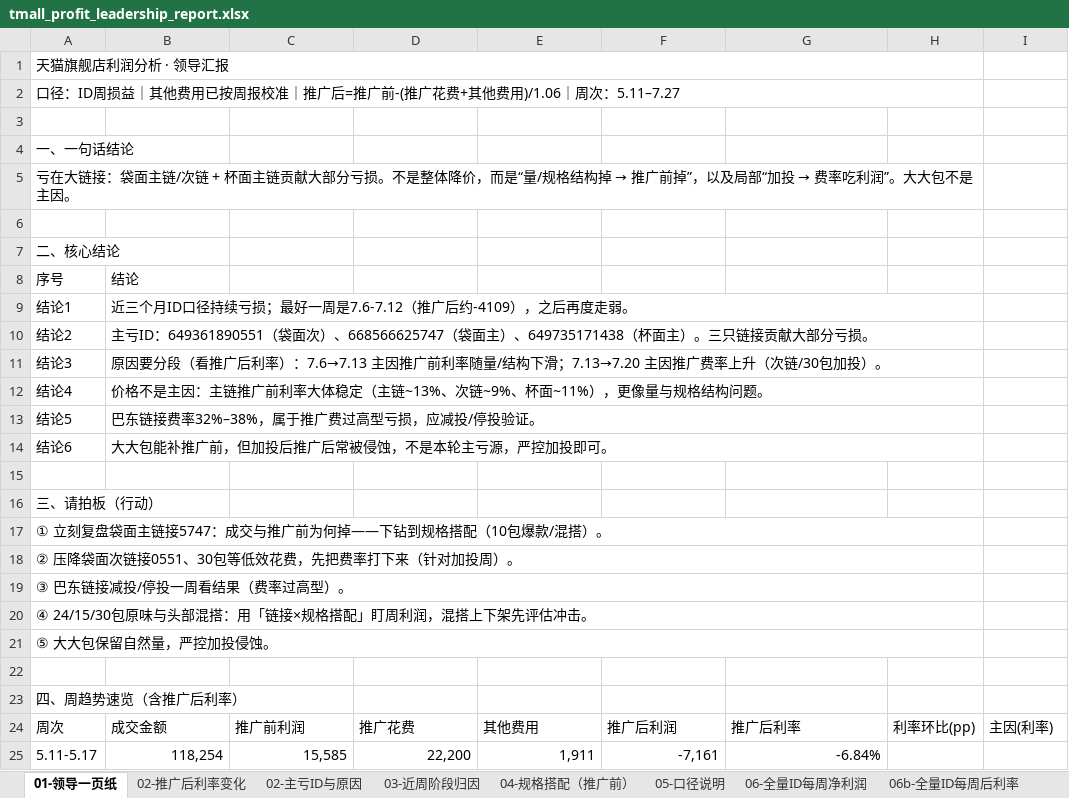
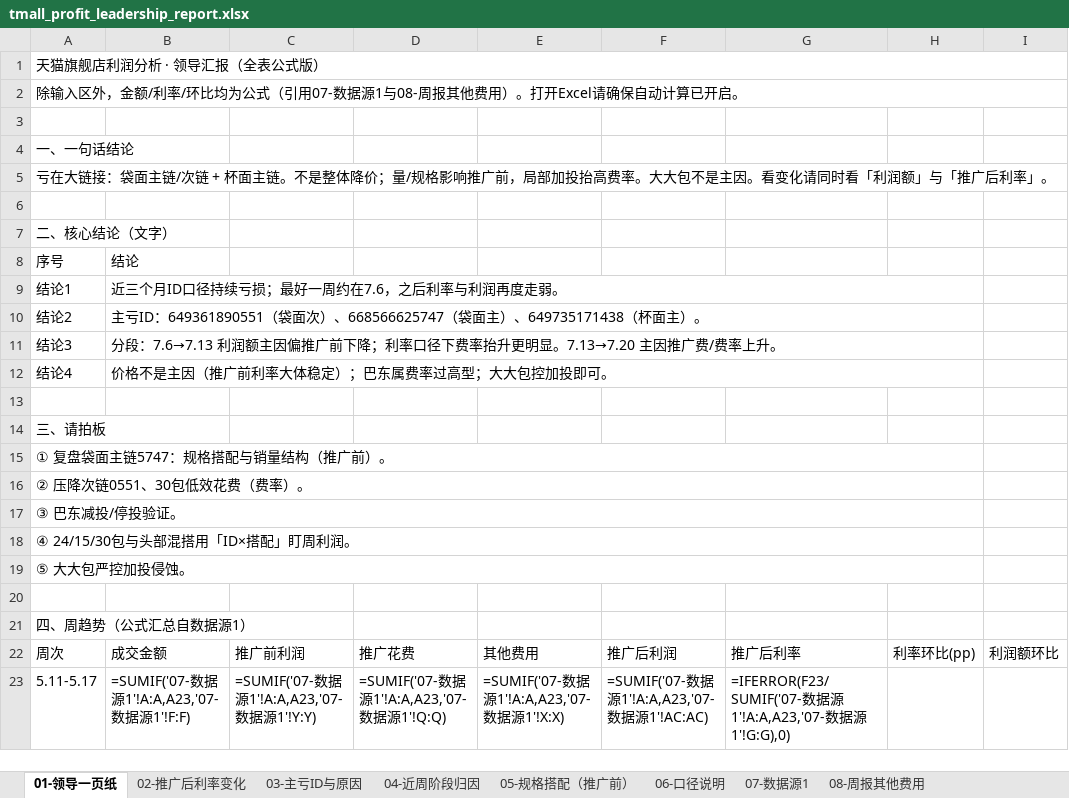
Before and after one commit to ghg131419-cloud/cursor, an Excel workbook: tmall_profit_leadership_report.xlsx, sheet 01-领导一页纸, drawn as a sheet; only a part is shown; values as stored, in another font and other column widths than the file's, no cell formats; formulas without a stored value are shown as written; charts and pictures not drawn; removed rows and columns are numbered as before the commit, all else as after; the diff covers the shown part only; the diff names each change by its address in the sheet, - before the commit and + after, or states it on an @@ line.

```diff
--- a/tmall_profit_leadership_report.xlsx (sheet 01-领导一页纸)
+++ b/tmall_profit_leadership_report.xlsx (sheet 01-领导一页纸)
-sheet tab: 02-主亏ID与原因
+sheet tab: 03-主亏ID与原因
-sheet tab: 03-近周阶段归因
+sheet tab: 04-近周阶段归因
-sheet tab: 04-规格搭配（推广前）
+sheet tab: 05-规格搭配（推广前）
-sheet tab: 05-口径说明
+sheet tab: 06-口径说明
-sheet tab: 06-全量ID每周净利润
-sheet tab: 06b-全量ID每周后利率
-A1: 天猫旗舰店利润分析 · 领导汇报
+A1: 天猫旗舰店利润分析 · 领导汇报（全表公式版）
-A1:H1 merged
+A1:I1 merged
-A2: 口径：ID周损益｜其他费用已按周报校准｜推广后=推广前-(推广花费+其他费用)/1.06｜周次：5.11–7.27
+A2: 除输入区外，金额/利率/环比均为公式（引用07-数据源1与08-周报其他费用）。打开Excel请确保自动计算已开启。
-A2:H2 merged
+A2:I2 merged
@@ A5: …杯面主链贡献大部分亏损。不是整体降价，而是“量/规格结构掉 → 推广前掉”，以及局部“加投 → 费率吃利润”。大大包不是主因。 → …杯面主链。不是整体降价；量/规格影响推广前，局部加投抬高费率。大大包不是主因。看变化请同时看「利润额」与「推广后利率」。 @@
-A5:H5 merged
+A5:I5 merged
-A7: 二、核心结论
+A7: 二、核心结论（文字）
-B9: 近三个月ID口径持续亏损；最好一周是7.6-7.12（推广后约-4109），之后再度走弱。
+B9: 近三个月ID口径持续亏损；最好一周约在7.6，之后利率与利润再度走弱。
-B10: …面主）。三只链接贡献大部分亏损。
+B10: …面主）。
-B11: 原因要分段（看推广后利率）：7.6→7.13 主因推广前利率随量/结构下滑；7.13→7.20 主因推广费率上升（次链/30包加投）。
+B11: 分段：7.6→7.13 利润额主因偏推广前下降；利率口径下费率抬升更明显。7.13→7.20 主因推广费/费率上升。
-B12: 价格不是主因：主链推广前利率大体稳定（主链~13%、次链~9%、杯面~11%），更像量与规格结构问题。
+B12: 价格不是主因（推广前利率大体稳定）；巴东属费率过高型；大大包控加投即可。
-row 13: 结论5 | 巴东链接费率32%–38%，属于推广费过高型亏损，应减投/停投验证。
-row 14: 结论6 | 大大包能补推广前，但加投后推广后常被侵蚀，不是本轮主亏源，严控加投即可。
-A14: 三、请拍板（行动）
+A14: 三、请拍板
-A15: ① 立刻复盘袋面主链接5747：成交与推广前为何掉——下钻到规格搭配（10包爆款/混搭）。
+A15: ① 复盘袋面主链5747：规格搭配与销量结构（推广前）。
-A16: ② 压降袋面次链接0551、30包等低效花费，先把费率打下来（针对加投周）。
+A16: ② 压降次链0551、30包低效花费（费率）。
-A17: ③ 巴东链接减投/停投一周看结果（费率过高型）。
+A17: ③ 巴东减投/停投验证。
-A18: ④ 24/15/30包原味与头部混搭：用「链接×规格搭配」盯周利润，混搭上下架先评估冲击。
+A18: ④ 24/15/30包与头部混搭用「ID×搭配」盯周利润。
-A19: ⑤ 大大包保留自然量，严控加投侵蚀。
+A19: ⑤ 大大包严控加投侵蚀。
-A21: 四、周趋势速览（含推广后利率）
+A21: 四、周趋势（公式汇总自数据源1）
-I22: 主因(利率)
+I22: 利润额环比
-B23: 118,254
+B23: =SUMIF('07-数据源1'!A:A,A23,'07-数据源1'!F:F)
-C23: 15,585
+C23: =SUMIF('07-数据源1'!A:A,A23,'07-数据源1'!Y:Y)
-D23: 22,200
+D23: =SUMIF('07-数据源1'!A:A,A23,'07-数据源1'!Q:Q)
-E23: 1,911
+E23: =SUMIF('07-数据源1'!A:A,A23,'07-数据源1'!X:X)
-F23: -7,161
+F23: =SUMIF('07-数据源1'!A:A,A23,'07-数据源1'!AC:AC)
-G23: -6.84%
+G23: =IFERROR(F23/SUMIF('07-数据源1'!A:A,A23,'07-数据源1'!G:G),0)
```
Also changed, not shown: 64 edited cells elsewhere in this sheet, sheet 07-数据源1, sheet 02-推广后利率变化, sheet 05-规格搭配（推广前）, sheet 04-近周阶段归因, sheet 03-主亏ID与原因, sheet 08-周报其他费用, 1 more sheet, other sheet tabs, cell formats, charts or pictures, 天猫近3月数据_分析结果/天猫利润分析_领导汇报.xlsx, 新建文件夹 (2)/天猫利润分析_领导汇报.xlsx.
